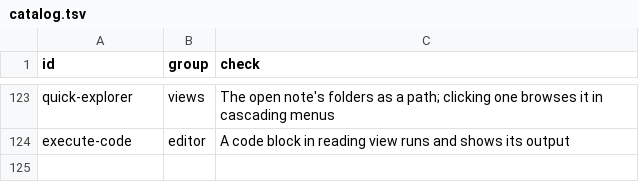
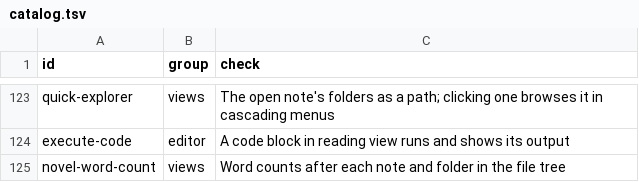
Before and after one commit to Vaultite/plugins, a TSV file: plugin-compat/.test/catalog.tsv, drawn as a sheet; only a part is shown, gaps mark what is left out; the diff names each change by its address in the sheet, - before the commit and + after, or states it on an @@ line.

```diff
--- a/plugin-compat/.test/catalog.tsv
+++ b/plugin-compat/.test/catalog.tsv
+row 125: novel-word-count | views | Word counts after each note and folder in the file tree
```
Also changed, not shown: plugin-compat/.test/results/views.tsv, 4 other files.
